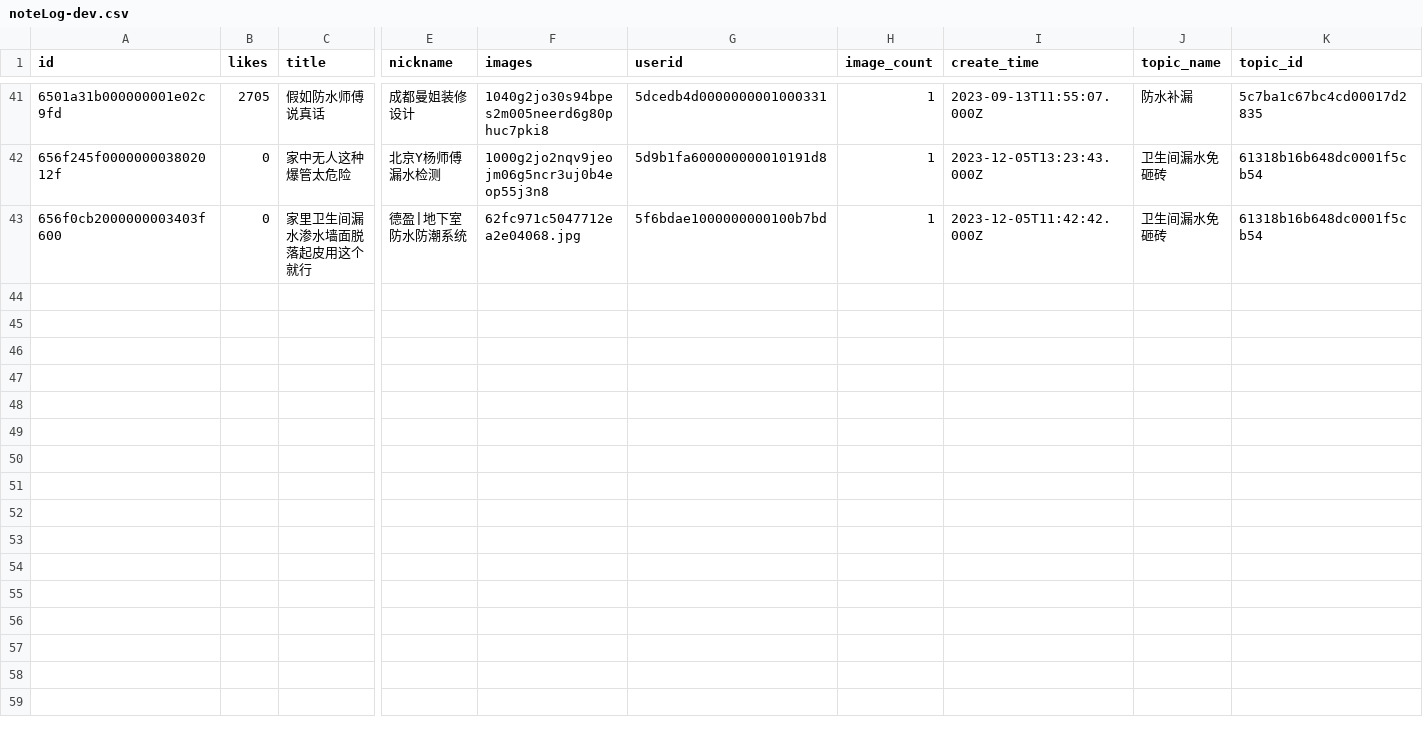
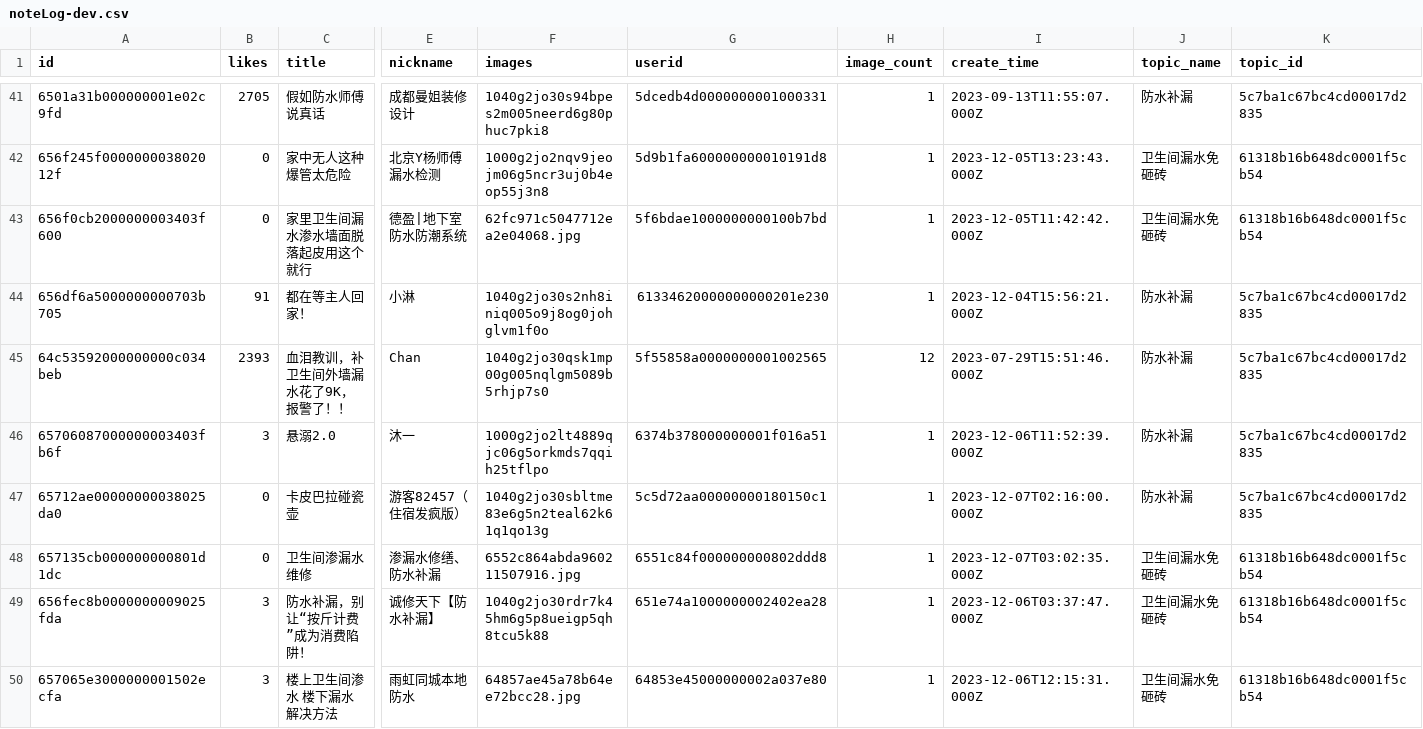
Before and after one commit to franksunye/xiaohongshu.crawler, a CSV file: noteLog-dev.csv, drawn as a sheet; only a part is shown, gaps mark what is left out; rows hold the shown columns only; the diff names each change by its address in the sheet, - before the commit and + after, or states it on an @@ line.

```diff
--- a/noteLog-dev.csv
+++ b/noteLog-dev.csv
+row 44: 656df6a5000000000703b705 | 91 | 都在等主人回家！ | 小淋 | 1040g2jo30s2nh8iniq005o9j8og0johglvm1f0o | 61334620000000000201e230 | 1 | 2023-12-04T15:56:21.000Z | 防水补漏 | 5c7ba1c67bc4cd00017d2835
+row 45: 64c53592000000000c034beb | 2393 | 血泪教训，补卫生间外墙漏水花了9K，报警了！！ | Chan | 1040g2jo30qsk1mp00g005nqlgm5089b5rhjp7s0 | 5f55858a0000000001002565 | 12 | 2023-07-29T15:51:46.000Z | 防水补漏 | 5c7ba1c67bc4cd00017d2835
+row 46: 65706087000000003403fb6f | 3 | 悬溺2.0 | 沐一 | 1000g2jo2lt4889qjc06g5orkmds7qqih25tflpo | 6374b378000000001f016a51 | 1 | 2023-12-06T11:52:39.000Z | 防水补漏 | 5c7ba1c67bc4cd00017d2835
+row 47: 65712ae00000000038025da0 | 0 | 卡皮巴拉碰瓷壶 | 游客82457（住宿发疯版） | 1040g2jo30sbltme83e6g5n2teal62k61q1qo13g | 5c5d72aa00000000180150c1 | 1 | 2023-12-07T02:16:00.000Z | 防水补漏 | 5c7ba1c67bc4cd00017d2835
+row 48: 657135cb000000000801d1dc | 0 | 卫生间渗漏水维修 | 渗漏水修缮、防水补漏 | 6552c864abda960211507916.jpg | 6551c84f000000000802ddd8 | 1 | 2023-12-07T03:02:35.000Z | 卫生间漏水免砸砖 | 61318b16b648dc0001f5cb54
+row 49: 656fec8b0000000009025fda | 3 | 防水补漏，别让“按斤计费”成为消费陷阱！ | 诚修天下【防水补漏】 | 1040g2jo30rdr7k45hm6g5p8ueigp5qh8tcu5k88 | 651e74a1000000002402ea28 | 1 | 2023-12-06T03:37:47.000Z | 卫生间漏水免砸砖 | 61318b16b648dc0001f5cb54
+row 50: 657065e3000000001502ecfa | 3 | 楼上卫生间渗水 楼下漏水解决方法 | 雨虹同城本地防水 | 64857ae45a78b64ee72bcc28.jpg | 64853e45000000002a037e80 | 1 | 2023-12-06T12:15:31.000Z | 卫生间漏水免砸砖 | 61318b16b648dc0001f5cb54
```
Also changed, not shown: topicLog-dev.csv, topics-dev.csv, 21 other files.
